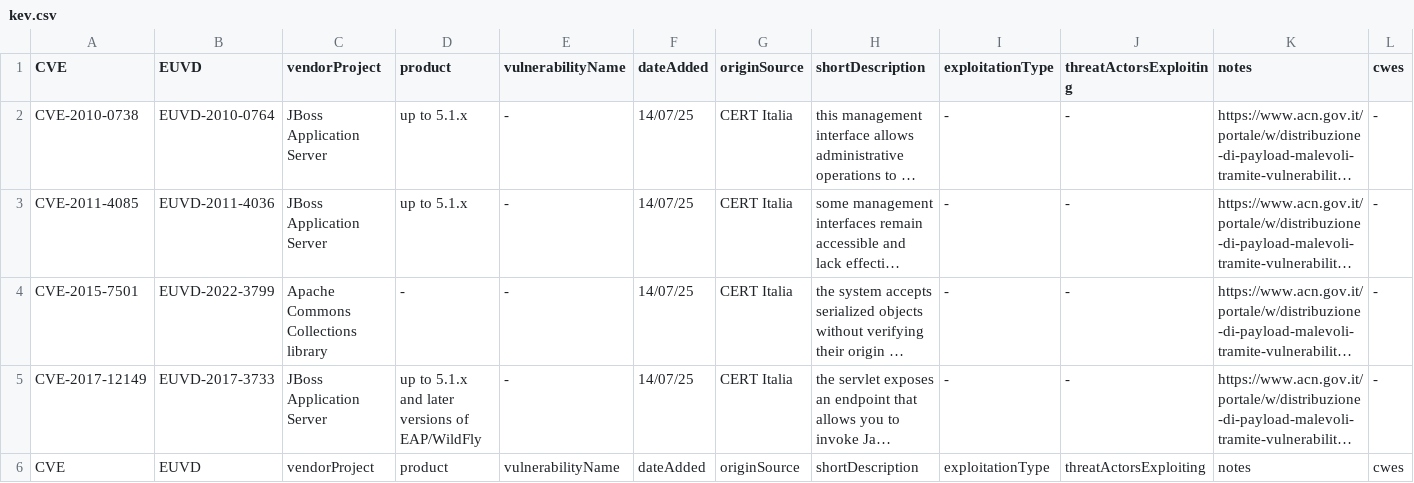
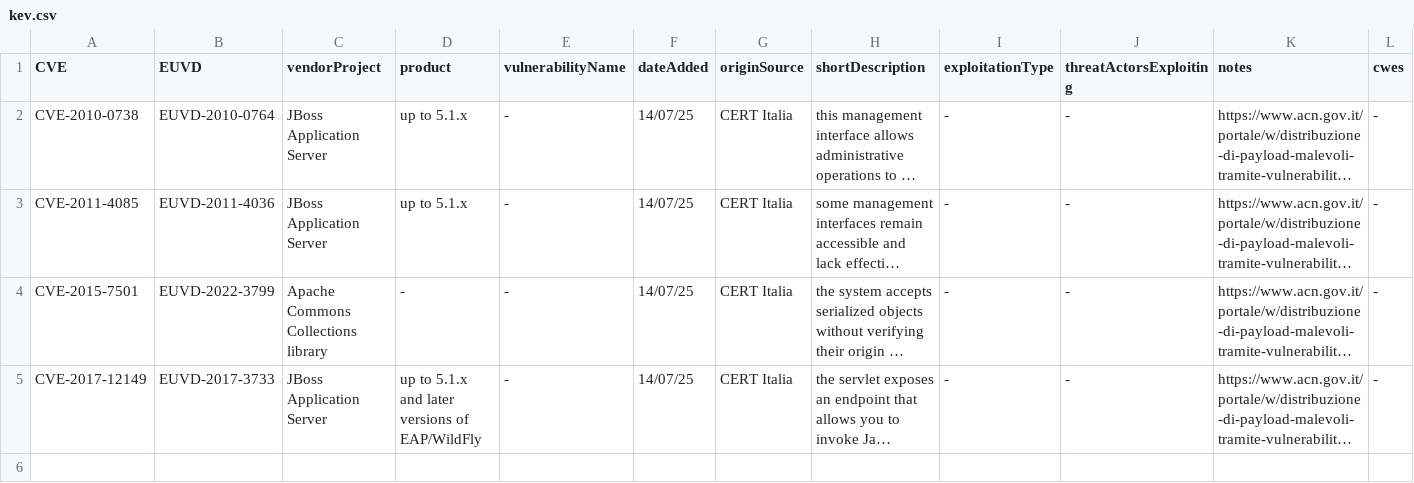
Before and after one commit to enisaeu/CNW, a CSV file: kev.csv, drawn as a sheet; long unchanged cells end in …; the diff names each change by its address in the sheet, - before the commit and + after, or states it on an @@ line.

Commit message:
Update kev.csv

```diff
--- a/kev.csv
+++ b/kev.csv
-row 6: CVE | EUVD | vendorProject | product | vulnerabilityName | dateAdded | originSource | shortDescription | exploitationType | threatActorsExploiting | notes | cwes
```
